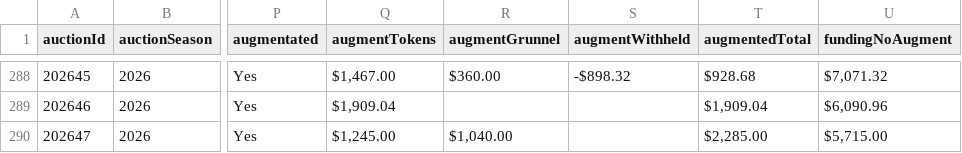
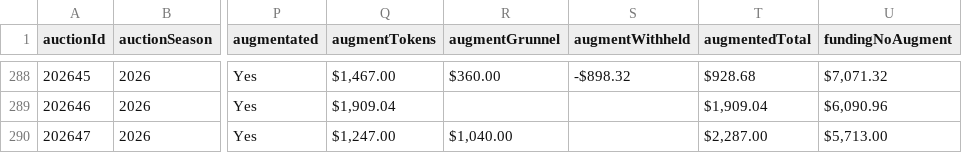
Before and after one commit to mjdomask-jpg/trueDungeonAuctionPrices, a CSV file: public/data/auctionMetadata.csv, drawn as a sheet; only a part is shown, gaps mark what is left out; the diff names each change by its address in the sheet, - before the commit and + after, or states it on an @@ line.

Commit message:
Publish from sheet: auctionMetadata.csv, contextItems.csv (#73)
auctionMetadata.csv: 289 -> 289 rows
  contextItems.csv: 631 -> 631 rows

Exported by apps-script/publishToSite.gs 2026-08-21.3.

```diff
--- a/public/data/auctionMetadata.csv
+++ b/public/data/auctionMetadata.csv
-Q290 (augmentTokens): $1,245.00
+Q290 (augmentTokens): $1,247.00
-T290 (augmentedTotal): $2,285.00
+T290 (augmentedTotal): $2,287.00
-U290 (fundingNoAugment): $5,715.00
+U290 (fundingNoAugment): $5,713.00
```
Also changed, not shown: public/data/contextItems.csv.
